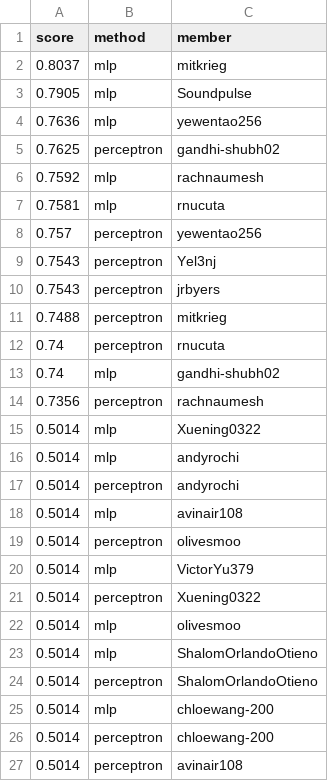
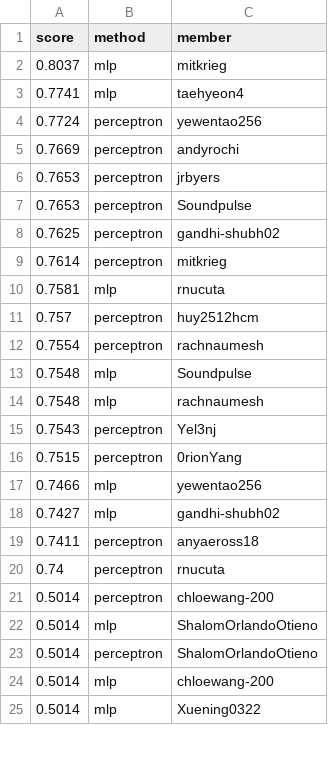
Before and after one commit to cornell-cs5740-sp25/leaderboards, a CSV file: a1/sst2.csv, drawn as a sheet; only a part is shown; the diff covers the shown part only.

Commit message:
Leaderboard Update

```diff
--- a/a1/sst2.csv
+++ b/a1/sst2.csv
@@ -2,22 +2,21 @@ score,method,member
 0.8037,mlp,mitkrieg
-0.7905,mlp,Soundpulse
-0.7636,mlp,yewentao256
+0.7741,mlp,taehyeon4
+0.7724,perceptron,yewentao256
+0.7669,perceptron,andyrochi
+0.7653,perceptron,jrbyers
+0.7653,perceptron,Soundpulse
 0.7625,perceptron,gandhi-shubh02
-0.7592,mlp,rachnaumesh
+0.7614,perceptron,mitkrieg
 0.7581,mlp,rnucuta
-0.757,perceptron,yewentao256
+0.757,perceptron,huy2512hcm
+0.7554,perceptron,rachnaumesh
+0.7548,mlp,Soundpulse
+0.7548,mlp,rachnaumesh
 0.7543,perceptron,Yel3nj
-0.7543,perceptron,jrbyers
-0.7488,perceptron,mitkrieg
+0.7515,perceptron,0rionYang
+0.7466,mlp,yewentao256
+0.7427,mlp,gandhi-shubh02
+0.7411,perceptron,anyaeross18
 0.74,perceptron,rnucuta
-0.74,mlp,gandhi-shubh02
-0.7356,perceptron,rachnaumesh
-0.5014,mlp,Xuening0322
-0.5014,mlp,andyrochi
-0.5014,perceptron,andyrochi
-0.5014,mlp,avinair108
-0.5014,perceptron,olivesmoo
-0.5014,mlp,VictorYu379
-0.5014,perceptron,Xuening0322
-0.5014,mlp,olivesmoo
+0.5014,perceptron,chloewang-200
 0.5014,mlp,ShalomOrlandoOtieno
@@ -25,3 +24,2 @@ score,method,member
 0.5014,mlp,chloewang-200
-0.5014,perceptron,chloewang-200
-0.5014,perceptron,avinair108
+0.5014,mlp,Xuening0322
```
Also changed, not shown: 18 added rows, 7 removed rows, 24 moved rows and 6 edited cells elsewhere in this file.
